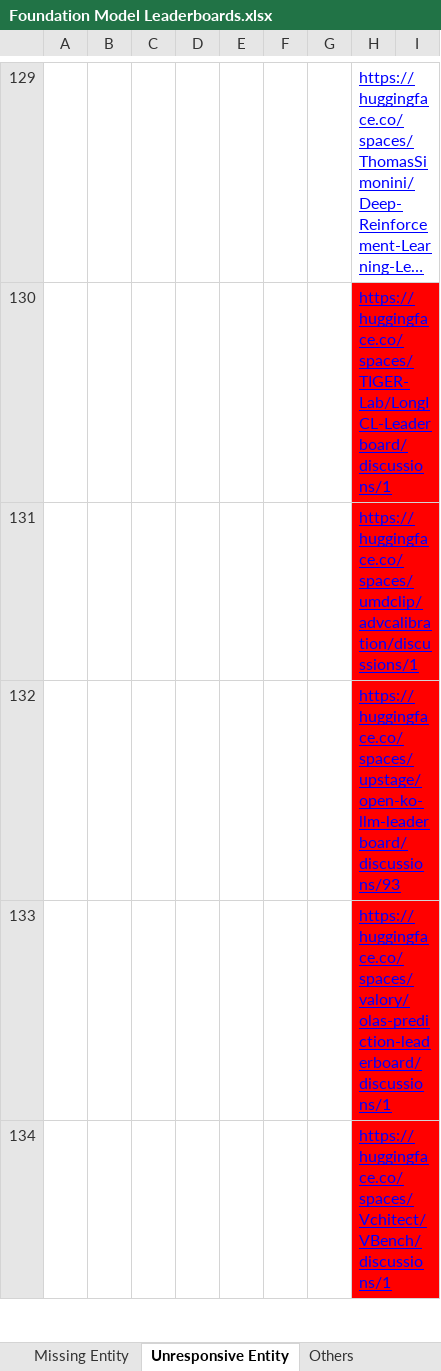
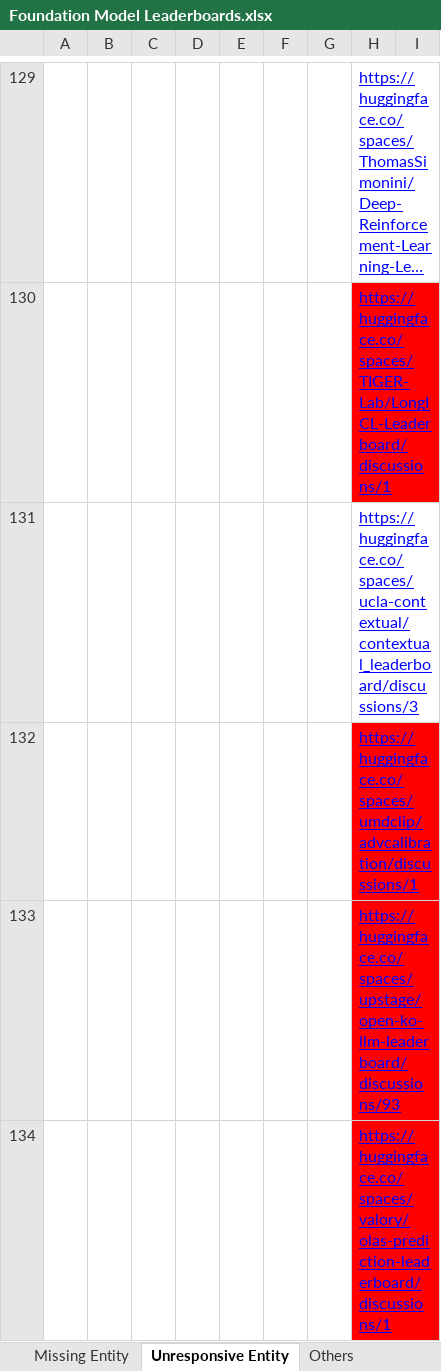
Before and after one commit to zhimin-z/Foundation-Model-Leaderboard-Survey, an Excel workbook: result/Foundation Model Leaderboards.xlsx, sheet Unresponsive Entity, drawn as a sheet; only a part is shown, gaps mark what is left out; the shorter side is filled out with more unchanged rows; long unchanged cells end in …; values as stored, in another font and other column widths than the file's, no borders; charts and pictures and table styles not drawn; the diff names each change by its address in the sheet, - before the commit and + after, or states it on an @@ line.

```diff
--- a/result/Foundation Model Leaderboards.xlsx (sheet Unresponsive Entity)
+++ b/result/Foundation Model Leaderboards.xlsx (sheet Unresponsive Entity)
+row 131:  |  |  |  |  |  |  | https://huggingface.co/spaces/ucla-contextual/contextual_leaderboard/discussions/3
```
Also changed, not shown: sheet Leaderboard, 1 other file.
